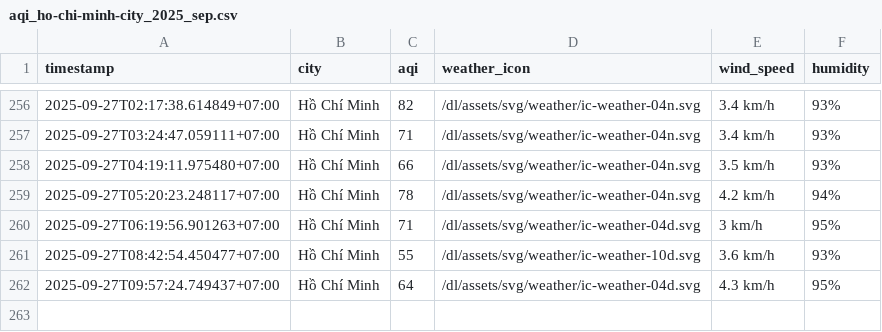
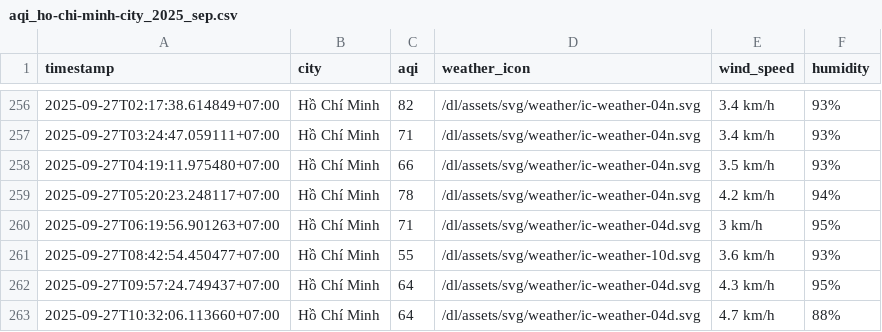
Before and after one commit to HiAmNear/iqair-crawling, a CSV file: result/ho-chi-minh-city/aqi_ho-chi-minh-city_2025_sep.csv, drawn as a sheet; only a part is shown, gaps mark what is left out; the diff names each change by its address in the sheet, - before the commit and + after, or states it on an @@ line.

```diff
--- a/result/ho-chi-minh-city/aqi_ho-chi-minh-city_2025_sep.csv
+++ b/result/ho-chi-minh-city/aqi_ho-chi-minh-city_2025_sep.csv
+row 263: 2025-09-27T10:32:06.113660+07:00 | Hồ Chí Minh | 64 | /dl/assets/svg/weather/ic-weather-04d.svg | 4.7 km/h | 88%
```
Also changed, not shown: result/can-tho/aqi_can-tho_2025_sep.csv, result/da-nang/aqi_da-nang_2025_sep.csv, 4 other files.
